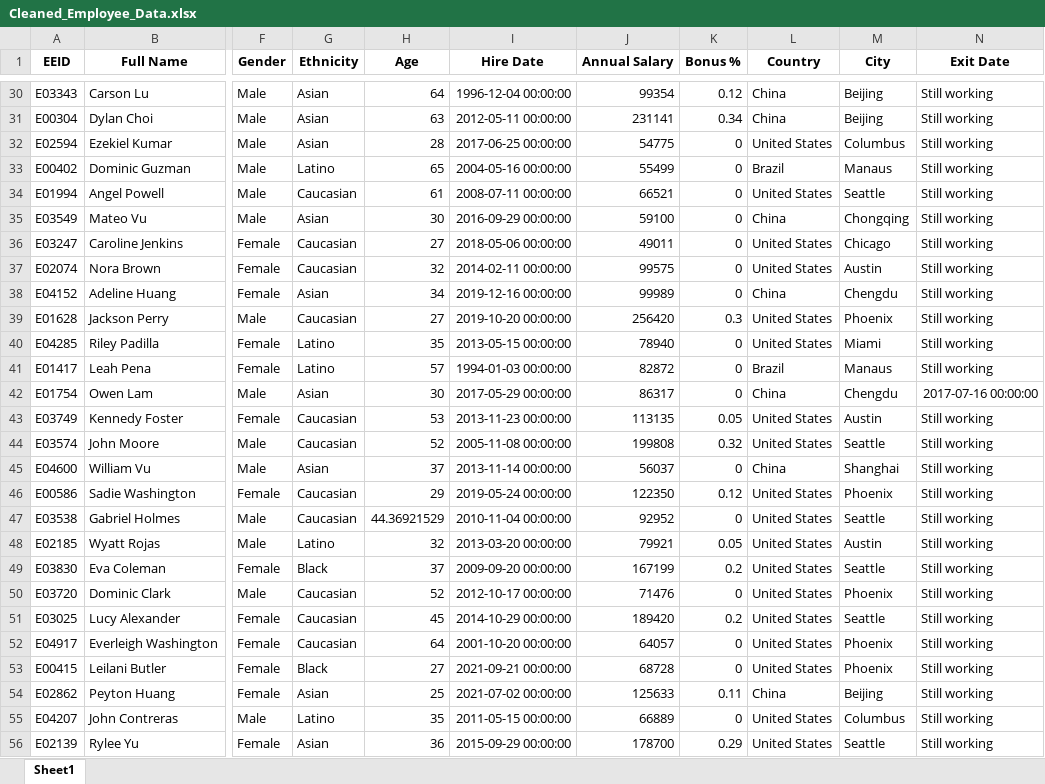
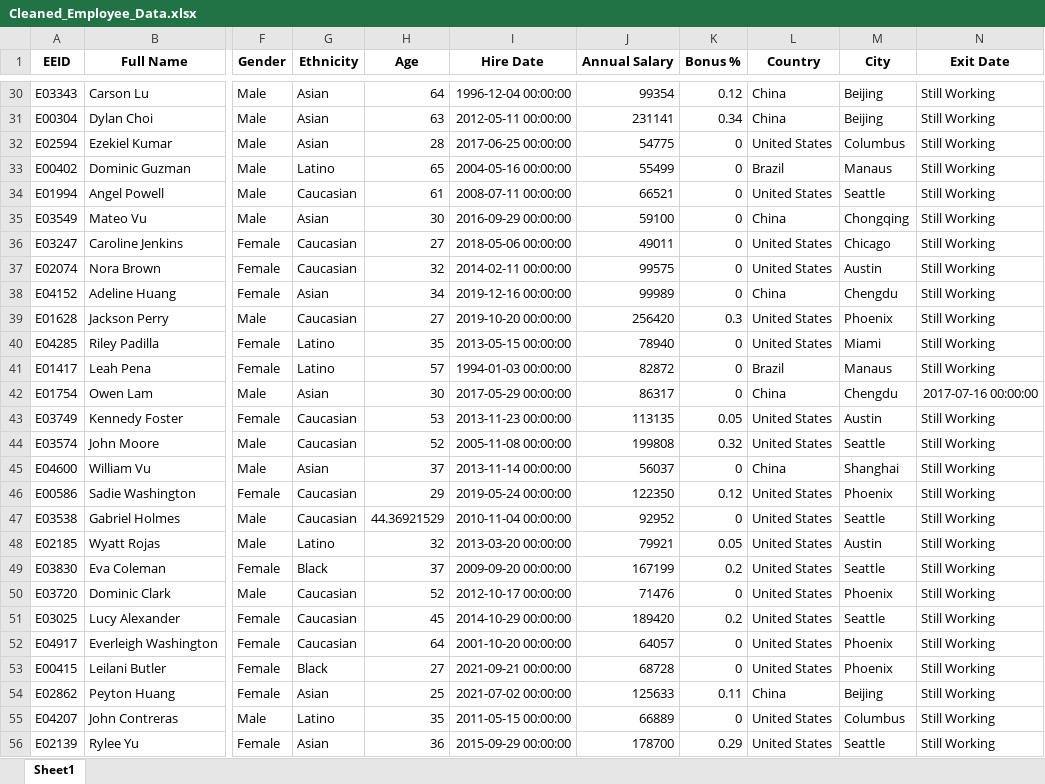
Before and after one commit to OmarBashqawi/estarta_task_one, an Excel workbook: Cleaned_Employee_Data.xlsx, sheet Sheet1, drawn as a sheet; only a part is shown, gaps mark what is left out; values as stored, in another font and other column widths than the file's, no borders; the diff covers the shown part only; the diff names each change by its address in the sheet, - before the commit and + after, or states it on an @@ line.

```diff
--- a/Cleaned_Employee_Data.xlsx (sheet Sheet1)
+++ b/Cleaned_Employee_Data.xlsx (sheet Sheet1)
-N30:N41 (Exit Date): Still working
+N30:N41 (Exit Date): Still Working
-N43:N56 (Exit Date): Still working
+N43:N56 (Exit Date): Still Working
```
Also changed, not shown: 889 edited cells elsewhere in this sheet, 1 other file.
